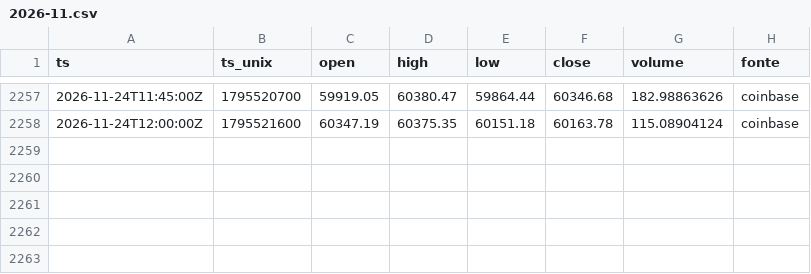
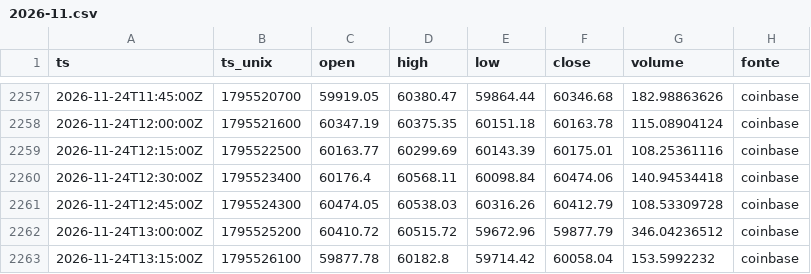
Before and after one commit to joaovpag/sinal-do-satoshi, a CSV file: preco_15m/2026-11.csv, drawn as a sheet; only a part is shown, gaps mark what is left out; the diff names each change by its address in the sheet, - before the commit and + after, or states it on an @@ line.

```diff
--- a/preco_15m/2026-11.csv
+++ b/preco_15m/2026-11.csv
+row 2259: 2026-11-24T12:15:00Z | 1795522500 | 60163.77 | 60299.69 | 60143.39 | 60175.01 | 108.25361116 | coinbase
+row 2260: 2026-11-24T12:30:00Z | 1795523400 | 60176.4 | 60568.11 | 60098.84 | 60474.06 | 140.94534418 | coinbase
+row 2261: 2026-11-24T12:45:00Z | 1795524300 | 60474.05 | 60538.03 | 60316.26 | 60412.79 | 108.53309728 | coinbase
+row 2262: 2026-11-24T13:00:00Z | 1795525200 | 60410.72 | 60515.72 | 59672.96 | 59877.79 | 346.04236512 | coinbase
+row 2263: 2026-11-24T13:15:00Z | 1795526100 | 59877.78 | 60182.8 | 59714.42 | 60058.04 | 153.5992232 | coinbase
```
Also changed, not shown: derivativos/2026-11.csv, preco_1h/2026.csv, 1 other file.
